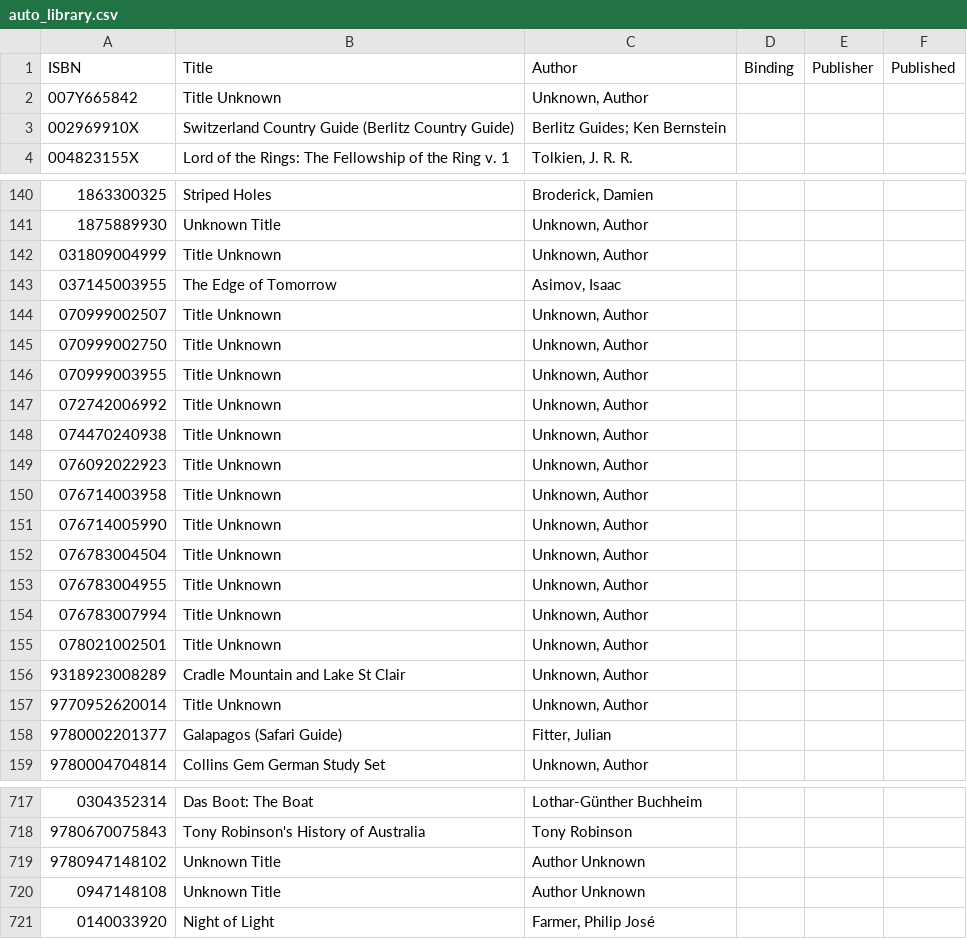
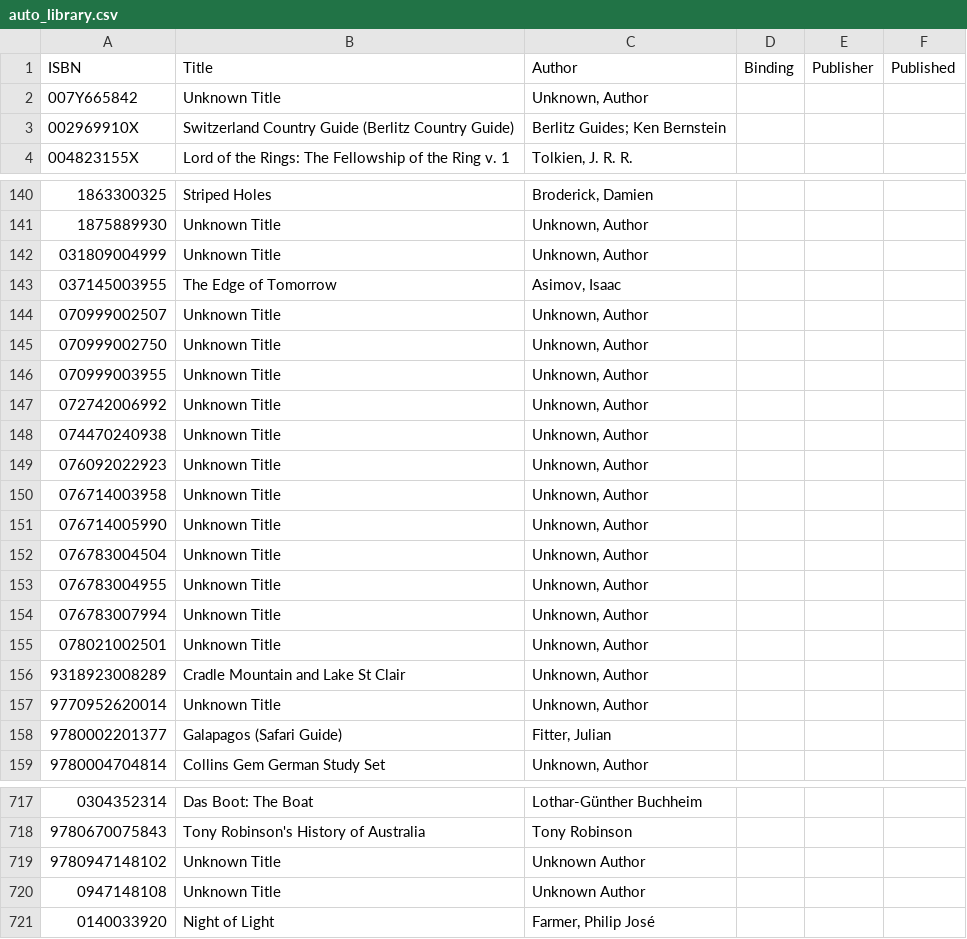
Before and after one commit to somesmart/pyBookSearch, a CSV file: auto_library.csv, drawn as a sheet; only a part is shown, gaps mark what is left out; the diff covers the shown part only.

Commit message:
cleaned sample library

```diff
--- a/auto_library.csv
+++ b/auto_library.csv
@@ -1,3 +1,3 @@
 ISBN,Title,Author,Binding,Publisher,Published
-007Y665842,Title Unknown,"Unknown, Author",,,
+007Y665842,Unknown Title,"Unknown, Author",,,
 002969910X,Switzerland Country Guide (Berlitz Country Guide),Berlitz Guides; Ken Bernstein,,,
@@ -141,18 +141,18 @@ ISBN,Title,Author,Binding,Publisher,Published
 1875889930,Unknown Title,"Unknown, Author",,,
-031809004999,Title Unknown,"Unknown, Author",,,
+031809004999,Unknown Title,"Unknown, Author",,,
 037145003955,The Edge of Tomorrow,"Asimov, Isaac",,,
-070999002507,Title Unknown,"Unknown, Author",,,
-070999002750,Title Unknown,"Unknown, Author",,,
-070999003955,Title Unknown,"Unknown, Author",,,
-072742006992,Title Unknown,"Unknown, Author",,,
-074470240938,Title Unknown,"Unknown, Author",,,
-076092022923,Title Unknown,"Unknown, Author",,,
-076714003958,Title Unknown,"Unknown, Author",,,
-076714005990,Title Unknown,"Unknown, Author",,,
-076783004504,Title Unknown,"Unknown, Author",,,
-076783004955,Title Unknown,"Unknown, Author",,,
-076783007994,Title Unknown,"Unknown, Author",,,
-078021002501,Title Unknown,"Unknown, Author",,,
+070999002507,Unknown Title,"Unknown, Author",,,
+070999002750,Unknown Title,"Unknown, Author",,,
+070999003955,Unknown Title,"Unknown, Author",,,
+072742006992,Unknown Title,"Unknown, Author",,,
+074470240938,Unknown Title,"Unknown, Author",,,
+076092022923,Unknown Title,"Unknown, Author",,,
+076714003958,Unknown Title,"Unknown, Author",,,
+076714005990,Unknown Title,"Unknown, Author",,,
+076783004504,Unknown Title,"Unknown, Author",,,
+076783004955,Unknown Title,"Unknown, Author",,,
+076783007994,Unknown Title,"Unknown, Author",,,
+078021002501,Unknown Title,"Unknown, Author",,,
 9318923008289,Cradle Mountain and Lake St Clair,"Unknown, Author",,,
-9770952620014,Title Unknown,"Unknown, Author",,,
+9770952620014,Unknown Title,"Unknown, Author",,,
 9780002201377,Galapagos (Safari Guide),"Fitter, Julian",,,
@@ -718,4 +718,4 @@ ISBN,Title,Author,Binding,Publisher,Published
 9780670075843,Tony Robinson's History of Australia,Tony Robinson,,,
-9780947148102,Unknown Title,Author Unknown,,,
-0947148108,Unknown Title,Author Unknown,,,
+9780947148102,Unknown Title,Unknown Author,,,
+0947148108,Unknown Title,Unknown Author,,,
 0140033920,Night of Light,"Farmer, Philip José",,,
```
Also changed, not shown: 1 edited cell elsewhere in this file.
